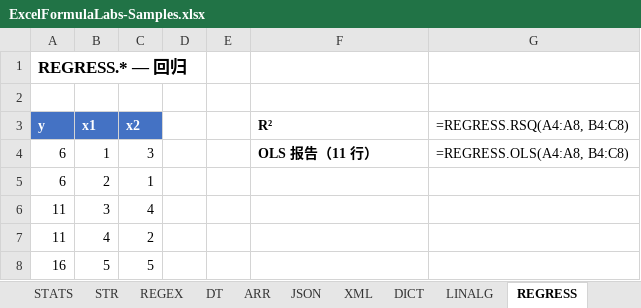
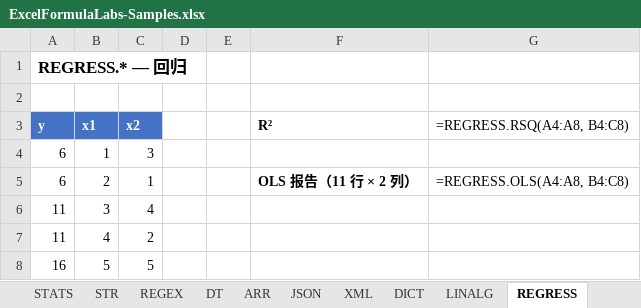
Before and after one commit to zgrwo/ExcelFormulaLabs, an Excel workbook: samples/ExcelFormulaLabs-Samples.xlsx, sheet REGRESS, drawn as a sheet; values as stored, in another font and other column widths than the file's, no borders; formulas without a stored value are shown as written; the diff names each change by its address in the sheet, - before the commit and + after, or states it on an @@ line.

```diff
--- a/samples/ExcelFormulaLabs-Samples.xlsx (sheet REGRESS)
+++ b/samples/ExcelFormulaLabs-Samples.xlsx (sheet REGRESS)
-F4 (R²): OLS 报告（11 行）
+F4 (R²): (empty)
-G4 (=REGRESS.RSQ(A4:A8, B4:C8)): =REGRESS.OLS(A4:A8, B4:C8)
+G4 (=REGRESS.RSQ(A4:A8, B4:C8)): (empty)
-F5 (R²): (empty)
+F5 (R²): OLS 报告（11 行 × 2 列）
-G5 (=REGRESS.RSQ(A4:A8, B4:C8)): (empty)
+G5 (=REGRESS.RSQ(A4:A8, B4:C8)): =REGRESS.OLS(A4:A8, B4:C8)
```
Also changed, not shown: sheet STATS, sheet ARR, sheet STR, sheet REGEX, sheet JSON, sheet XML, 7 more sheets, 41 other files.
